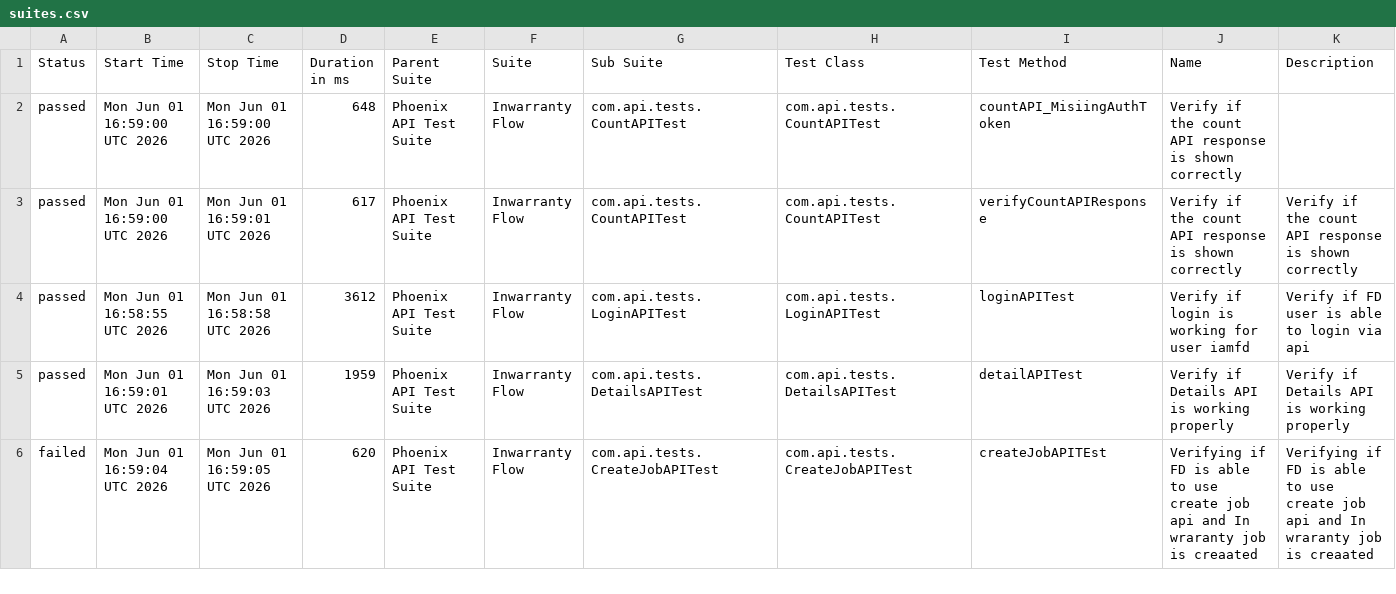
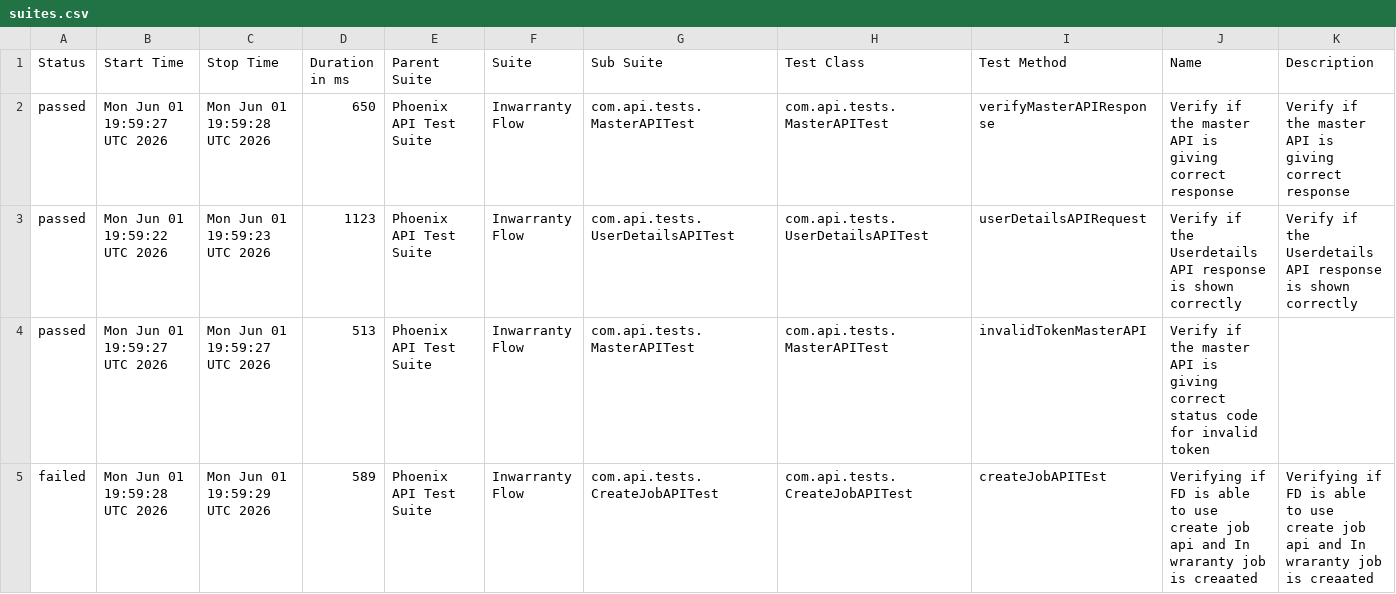
Before and after one commit to idavinde/PhoenixTestAutomationFramwork, a CSV file: data/suites.csv, drawn as a sheet; only a part is shown; the diff covers the shown part only.

```diff
--- a/data/suites.csv
+++ b/data/suites.csv
@@ -1,6 +1,5 @@
 "Status","Start Time","Stop Time","Duration in ms","Parent Suite","Suite","Sub Suite","Test Class","Test Method","Name","Description"
-"passed","Mon Jun 01 16:59:00 UTC 2026","Mon Jun 01 16:59:00 UTC 2026","648","Phoenix API Test Suite","Inwarranty Flow","com.api.tests.CountAPITest","com.api.tests.CountAPITest","countAPI_MisiingAuthToken","Verify if the count API response is shown correctly",""
-"passed","Mon Jun 01 16:59:00 UTC 2026","Mon Jun 01 16:59:01 UTC 2026","617","Phoenix API Test Suite","Inwarranty Flow","com.api.tests.CountAPITest","com.api.tests.CountAPITest","verifyCountAPIResponse","Verify if the count API response is shown correctly","Verify if the count API response is shown correctly"
-"passed","Mon Jun 01 16:58:55 UTC 2026","Mon Jun 01 16:58:58 UTC 2026","3612","Phoenix API Test Suite","Inwarranty Flow","com.api.tests.LoginAPITest","com.api.tests.LoginAPITest","loginAPITest","Verify if login is working for user iamfd","Verify if FD user is able to login via api"
-"passed","Mon Jun 01 16:59:01 UTC 2026","Mon Jun 01 16:59:03 UTC 2026","1959","Phoenix API Test Suite","Inwarranty Flow","com.api.tests.DetailsAPITest","com.api.tests.DetailsAPITest","detailAPITest","Verify if Details API is working properly","Verify if Details API is working properly"
-"failed","Mon Jun 01 16:59:04 UTC 2026","Mon Jun 01 16:59:05 UTC 2026","620","Phoenix API Test Suite","Inwarranty Flow","com.api.tests.CreateJobAPITest","com.api.tests.CreateJobAPITest","createJobAPITEst","Verifying if FD is able to use create job api and In wraranty job is creaated ","Verifying if FD is able to use create job api and In wraranty job is creaated"
+"passed","Mon Jun 01 19:59:27 UTC 2026","Mon Jun 01 19:59:28 UTC 2026","650","Phoenix API Test Suite","Inwarranty Flow","com.api.tests.MasterAPITest","com.api.tests.MasterAPITest","verifyMasterAPIResponse","Verify if the master API is giving correct response","Verify if the master API is giving correct response"
+"passed","Mon Jun 01 19:59:22 UTC 2026","Mon Jun 01 19:59:23 UTC 2026","1123","Phoenix API Test Suite","Inwarranty Flow","com.api.tests.UserDetailsAPITest","com.api.tests.UserDetailsAPITest","userDetailsAPIRequest","Verify if the Userdetails API response is shown correctly","Verify if the Userdetails API response is shown correctly"
+"passed","Mon Jun 01 19:59:27 UTC 2026","Mon Jun 01 19:59:27 UTC 2026","513","Phoenix API Test Suite","Inwarranty Flow","com.api.tests.MasterAPITest","com.api.tests.MasterAPITest","invalidTokenMasterAPI","Verify if the master API is giving correct status code for invalid token",""
+"failed","Mon Jun 01 19:59:28 UTC 2026","Mon Jun 01 19:59:29 UTC 2026","589","Phoenix API Test Suite","Inwarranty Flow","com.api.tests.CreateJobAPITest","com.api.tests.CreateJobAPITest","createJobAPITEst","Verifying if FD is able to use create job api and In wraranty job is creaated ","Verifying if FD is able to use create job api and In wraranty job is creaated"
```
Also changed, not shown: 1 added row and 24 edited cells elsewhere in this file, data/behaviors.csv, 50 other files.
